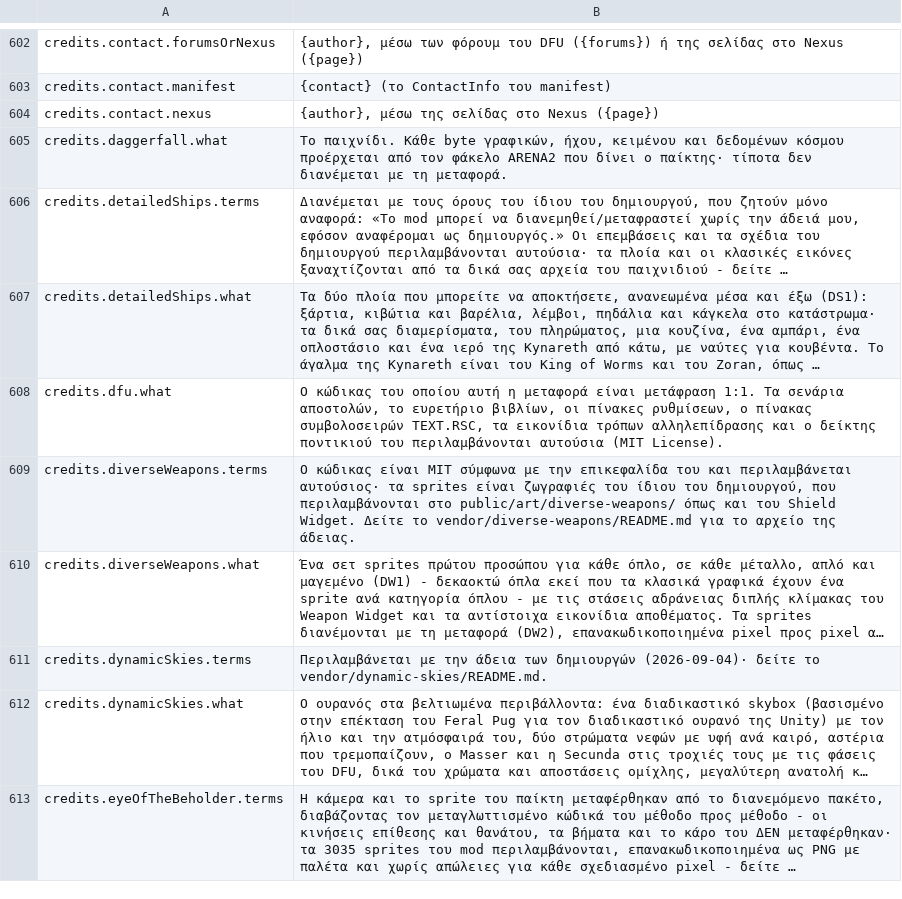
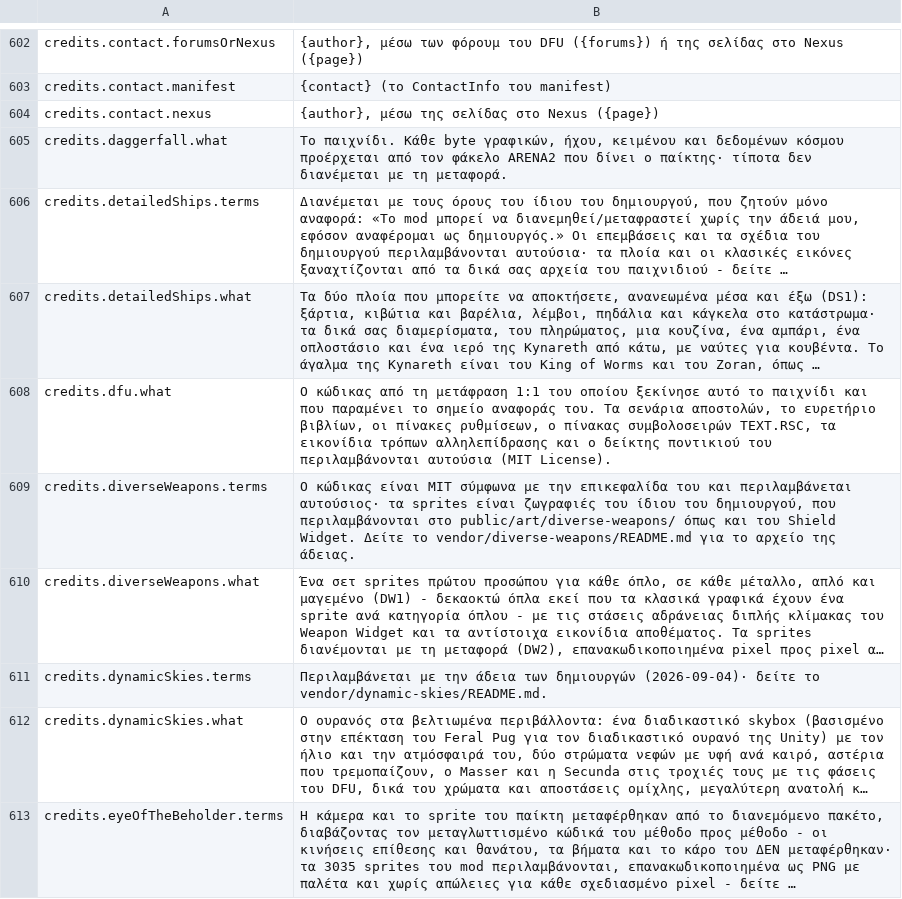
Before and after one commit to Betawolf1213/daggerfall-js-source-voice, a CSV file: locales/el/Port_Strings.csv, drawn as a sheet; only a part is shown, gaps mark what is left out; long unchanged cells end in …; the diff names each change by its address in the sheet, - before the commit and + after, or states it on an @@ line.

```diff
--- a/locales/el/Port_Strings.csv
+++ b/locales/el/Port_Strings.csv
-B608: Ο κώδικας του οποίου αυτή η μεταφορά είναι μετάφραση 1:1. Τα σενάρια…
+B608: Ο κώδικας από τη μετάφραση 1:1 του οποίου ξεκίνησε αυτό το παιχνίδι και που παραμένει το σημείο αναφοράς του. Τα σενάρια…
```
Also changed, not shown: locales/bg/Port_Strings.csv, locales/hu/Port_Strings.csv, 47 other files.
